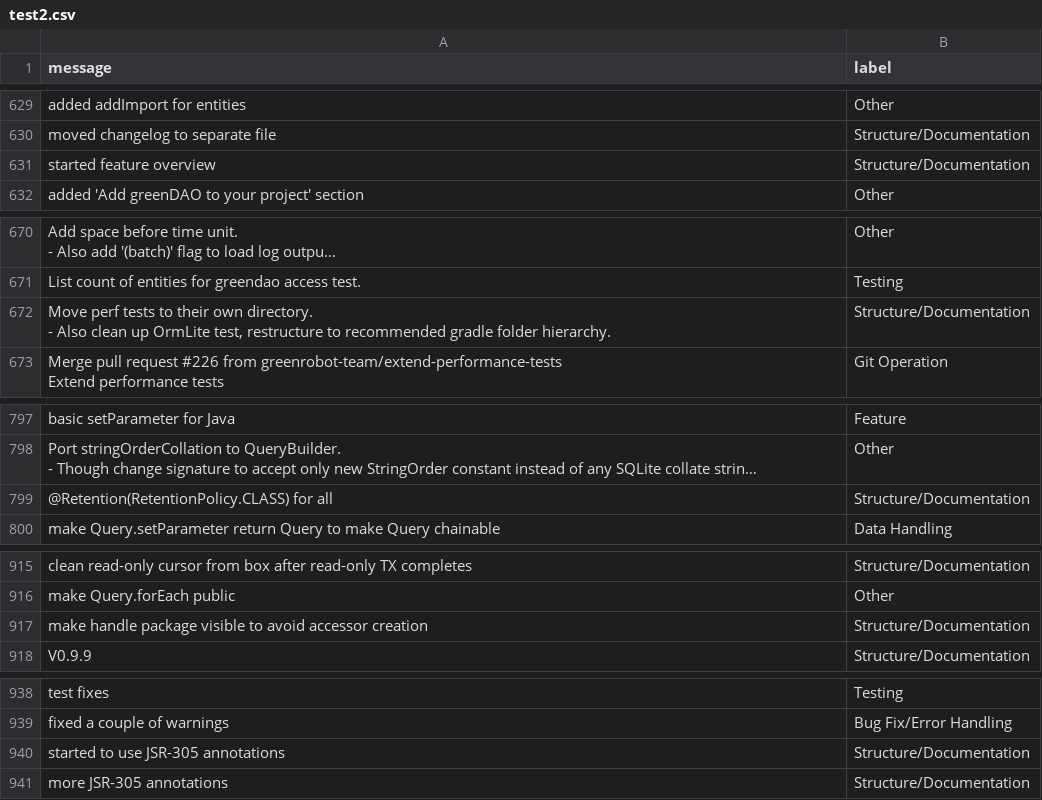
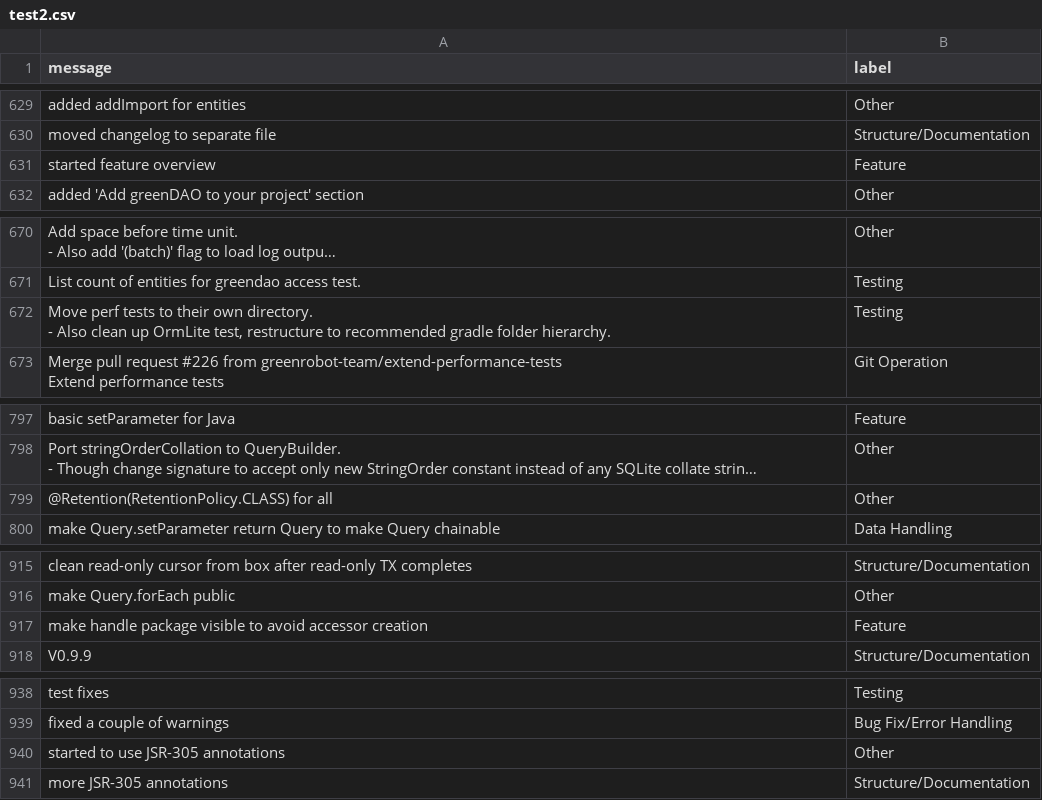
Before and after one commit to EmmaPesjak/DevAnalyzer, a CSV file: transformers_model/test2.csv, drawn as a sheet; only a part is shown, gaps mark what is left out; long unchanged cells end in …; the diff covers the shown part only; the diff names each change by its address in the sheet, - before the commit and + after, or states it on an @@ line.

```diff
--- a/transformers_model/test2.csv
+++ b/transformers_model/test2.csv
-B631 (label): Structure/Documentation
+B631 (label): Feature
-B672 (label): Structure/Documentation
+B672 (label): Testing
-B799 (label): Structure/Documentation
+B799 (label): Other
-B917 (label): Structure/Documentation
+B917 (label): Feature
-B940 (label): Structure/Documentation
+B940 (label): Other
```
Also changed, not shown: 15 edited cells elsewhere in this file, 8 other files.
